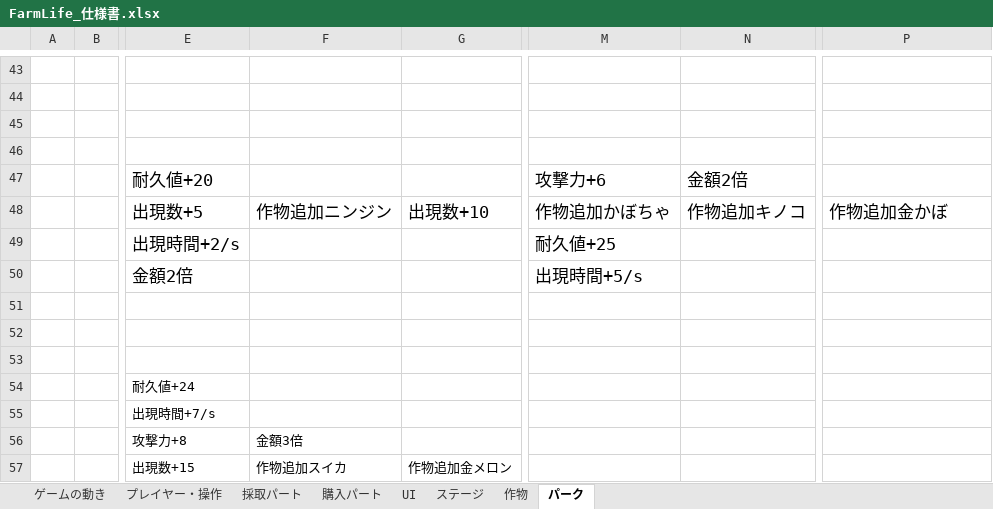
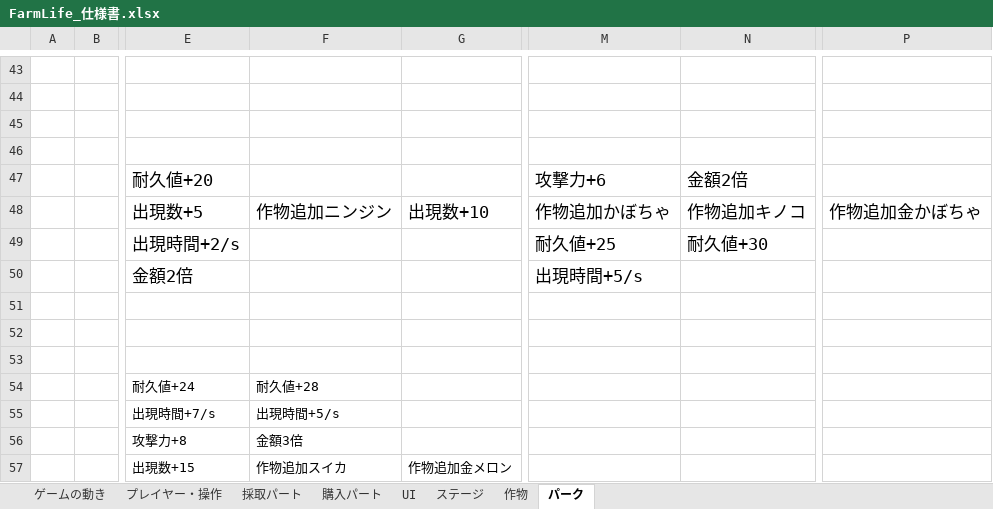
Before and after one commit to KawanoTakumi/FarmLife, an Excel workbook: FarmLife_仕様書.xlsx, sheet パーク, drawn as a sheet; only a part is shown, gaps mark what is left out; values as stored, in another font and other column widths than the file's, no borders; charts and pictures not drawn; the diff names each change by its address in the sheet, - before the commit and + after, or states it on an @@ line.

```diff
--- a/FarmLife_仕様書.xlsx (sheet パーク)
+++ b/FarmLife_仕様書.xlsx (sheet パーク)
-P48: 作物追加金かぼ
+P48: 作物追加金かぼちゃ
-N49: (empty)
+N49: 耐久値+30
-F54: (empty)
+F54: 耐久値+28
-F55: (empty)
+F55: 出現時間+5/s
```
Also changed, not shown: 27 other files.
